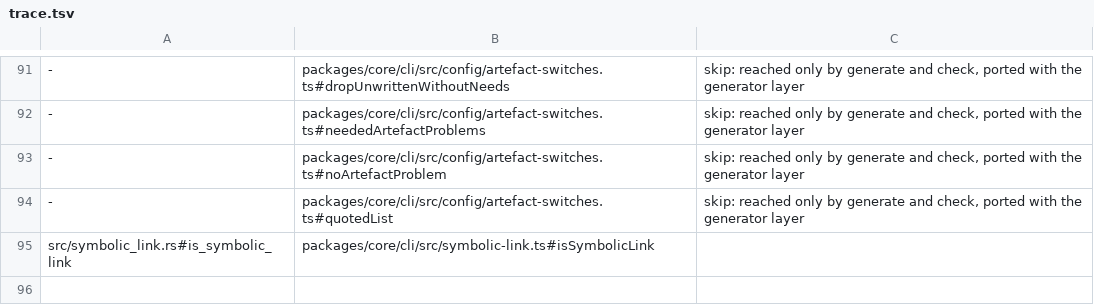
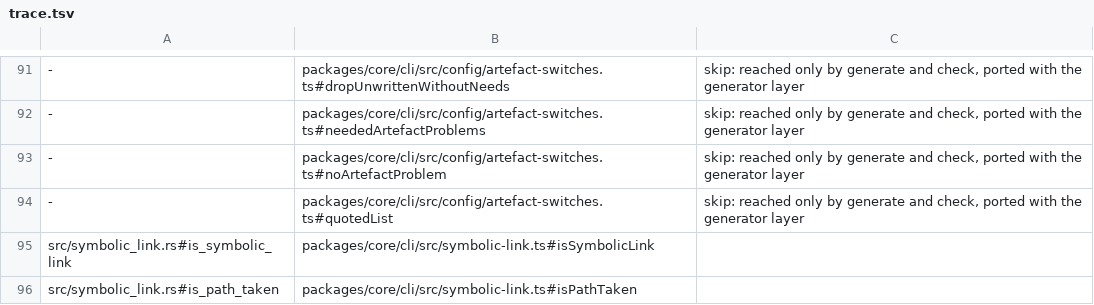
Before and after one commit to jubasse/seampact, a TSV file: crates/cli-config/trace.tsv, drawn as a sheet; only a part is shown, gaps mark what is left out; the diff names each change by its address in the sheet, - before the commit and + after, or states it on an @@ line.

```diff
--- a/crates/cli-config/trace.tsv
+++ b/crates/cli-config/trace.tsv
+row 96: src/symbolic_link.rs#is_path_taken | packages/core/cli/src/symbolic-link.ts#isPathTaken
```
Also changed, not shown: 2 other files.
